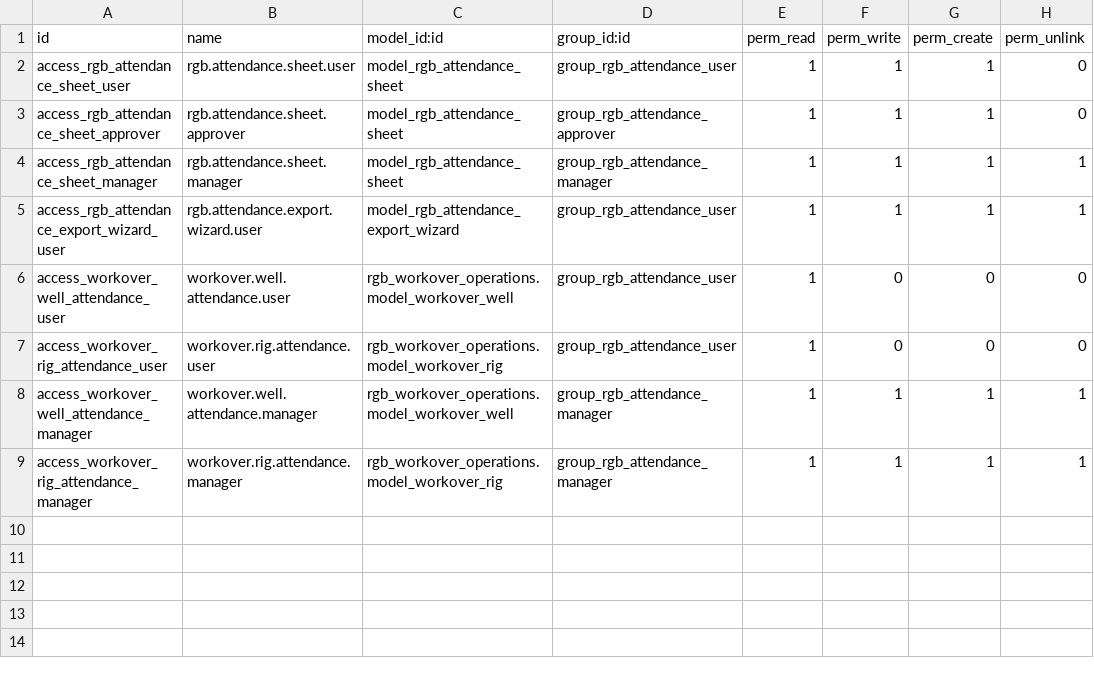
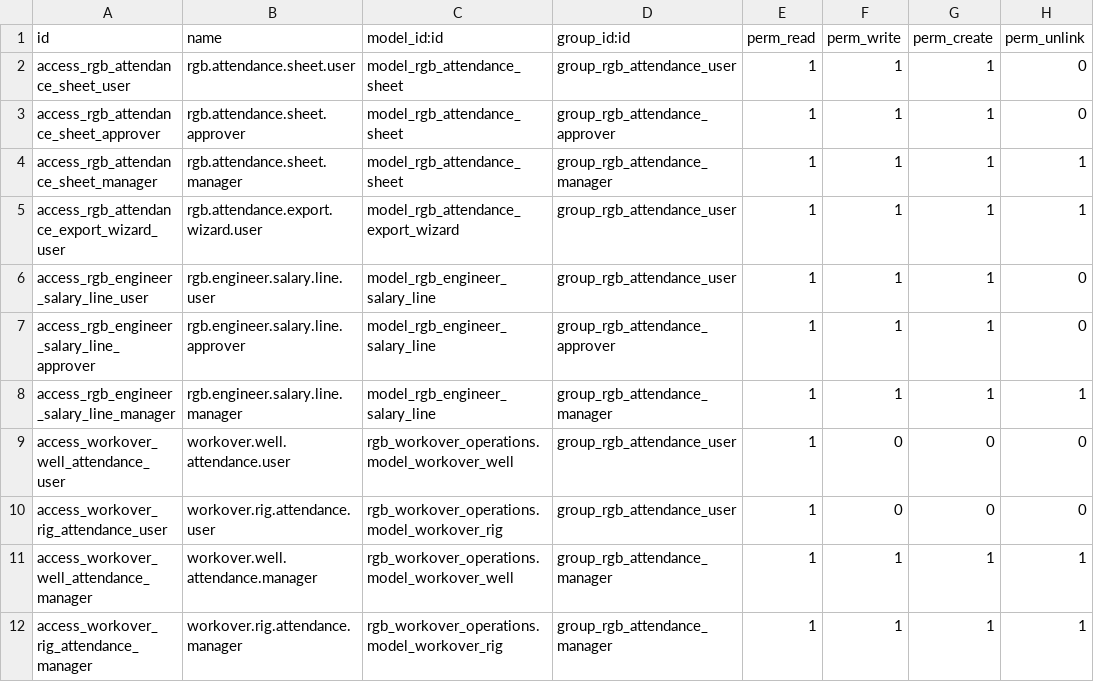
Before and after one commit to SAHAB-TEC/Arabian-Nile, a CSV file: rgb_engineer_attendance/security/ir.model.access.csv, drawn as a sheet.

Commit message:
Increment version to 18.0.1.0.6. Enhance engineer attendance module by adding daily rate and monthly salary line features. Update attendance sheet logic to sync monthly salaries and adjust report templates accordingly. Include new security access rights for salary line management.

```diff
--- a/rgb_engineer_attendance/security/ir.model.access.csv
+++ b/rgb_engineer_attendance/security/ir.model.access.csv
@@ -5,2 +5,5 @@ access_rgb_attendance_sheet_manager,rgb.attendance.sheet.manager,model_rgb_atten
 access_rgb_attendance_export_wizard_user,rgb.attendance.export.wizard.user,model_rgb_attendance_export_wizard,group_rgb_attendance_user,1,1,1,1
+access_rgb_engineer_salary_line_user,rgb.engineer.salary.line.user,model_rgb_engineer_salary_line,group_rgb_attendance_user,1,1,1,0
+access_rgb_engineer_salary_line_approver,rgb.engineer.salary.line.approver,model_rgb_engineer_salary_line,group_rgb_attendance_approver,1,1,1,0
+access_rgb_engineer_salary_line_manager,rgb.engineer.salary.line.manager,model_rgb_engineer_salary_line,group_rgb_attendance_manager,1,1,1,1
 access_workover_well_attendance_user,workover.well.attendance.user,rgb_workover_operations.model_workover_well,group_rgb_attendance_user,1,0,0,0
```
Also changed, not shown: 14 other files.
